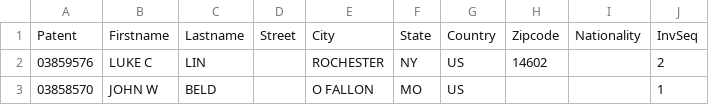
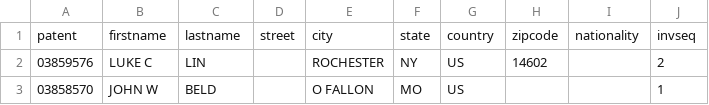
Before and after one commit to doolin/patentsnapper, a CSV file: db/csv/inventor.csv, drawn as a sheet; only a part is shown; removed rows and columns are numbered as before the commit, all else as after; the diff names each change by its address in the sheet, - before the commit and + after, or states it on an @@ line.

Commit message:
inventor schema updated, task and specs work

```diff
--- a/db/csv/inventor.csv
+++ b/db/csv/inventor.csv
-row 1: Patent | Firstname | Lastname | Street | City | State | Country | Zipcode | Nationality | InvSeq
+row 1: patent | firstname | lastname | street | city | state | country | zipcode | nationality | invseq
```
Also changed, not shown: 5 other files.
